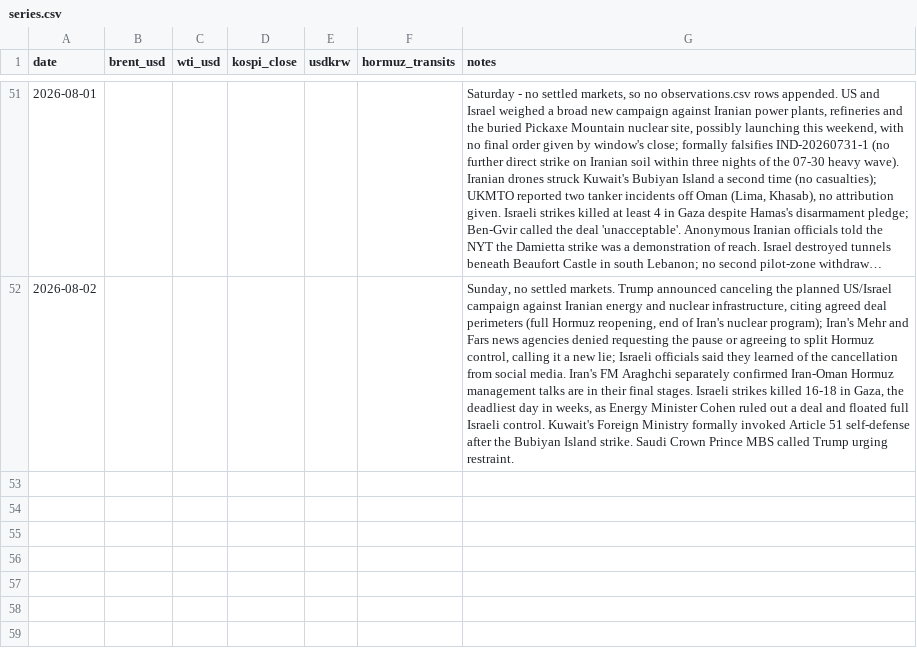
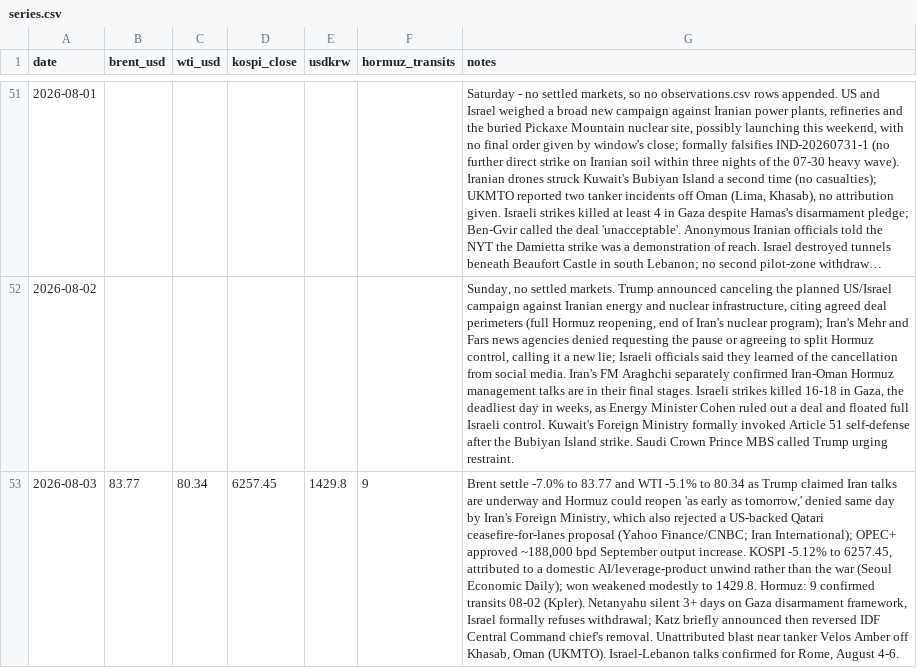
Before and after one commit to willsheo/middle-east-news, a CSV file: data/series.csv, drawn as a sheet; only a part is shown, gaps mark what is left out; long unchanged cells end in …; the diff names each change by its address in the sheet, - before the commit and + after, or states it on an @@ line.

```diff
--- a/data/series.csv
+++ b/data/series.csv
+row 53: 2026-08-03 | 83.77 | 80.34 | 6257.45 | 1429.8 | 9 | Brent settle -7.0% to 83.77 and WTI -5.1% to 80.34 as Trump claimed Iran talks are underway and Hormuz could reopen 'as early as tomorrow,' denied same day by Iran's Foreign Ministry, which also rejected a US-backed Qatari ceasefire-for-lanes proposal (Yahoo Finance/CNBC; Iran International); OPEC+ approved ~188,000 bpd September output increase. KOSPI -5.12% to 6257.45, attributed to a domestic AI/leverage-product unwind rather than the war (Seoul Economic Daily); won weakened modestly to 1429.8. Hormuz: 9 confirmed transits 08-02 (Kpler). Netanyahu silent 3+ days on Gaza disarmament framework, Israel formally refuses withdrawal; Katz briefly announced then reversed IDF Central Command chief's removal. Unattributed blast near tanker Velos Amber off Khasab, Oman (UKMTO). Israel-Lebanon talks confirmed for Rome, August 4-6.
```
Also changed, not shown: data/events.csv, data/observations.csv, 11 other files.
